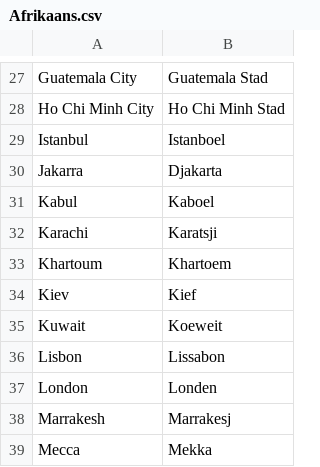
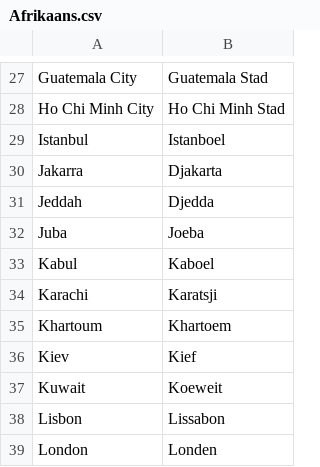
Before and after one commit to OliverDeBrisbane/City-name-exonyms, a CSV file: Afrikaans.csv, drawn as a sheet; only a part is shown, gaps mark what is left out; the shorter side is filled out with more unchanged rows.

Commit message:
Update Afrikaans.csv

```diff
--- a/Afrikaans.csv
+++ b/Afrikaans.csv
@@ -30,2 +30,4 @@ Istanbul,Istanboel
 Jakarra,Djakarta
+Jeddah,Djedda
+Juba,Joeba
 Kabul,Kaboel
```
